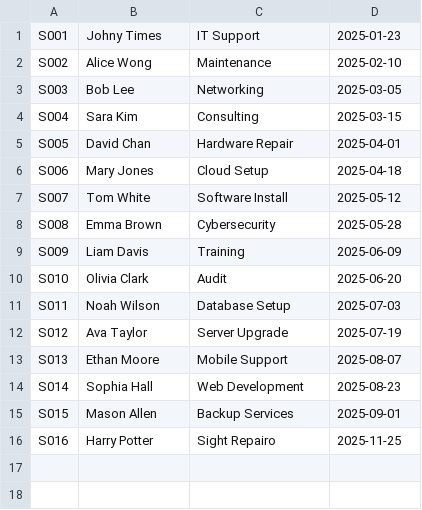
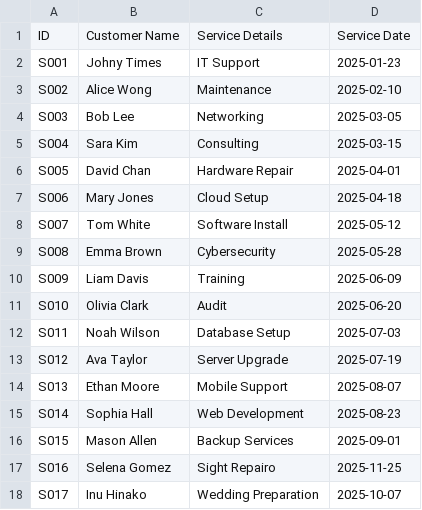
Before and after one commit to Jariphiya/first-repo, a CSV file: services.csv, drawn as a sheet.

```diff
--- a/services.csv
+++ b/services.csv
@@ -1 +1,2 @@
+ID,Customer Name,Service Details,Service Date
 S001,Johny Times,IT Support,2025-01-23
@@ -15,2 +16,3 @@ S014,Sophia Hall,Web Development,2025-08-23
 S015,Mason Allen,Backup Services,2025-09-01
-S016,Harry Potter,Sight Repairo,2025-11-25
+S016,Selena Gomez,Sight Repairo,2025-11-25
+S017,Inu Hinako,Wedding Preparation,2025-10-07
```
Also changed, not shown: 2 other files.
